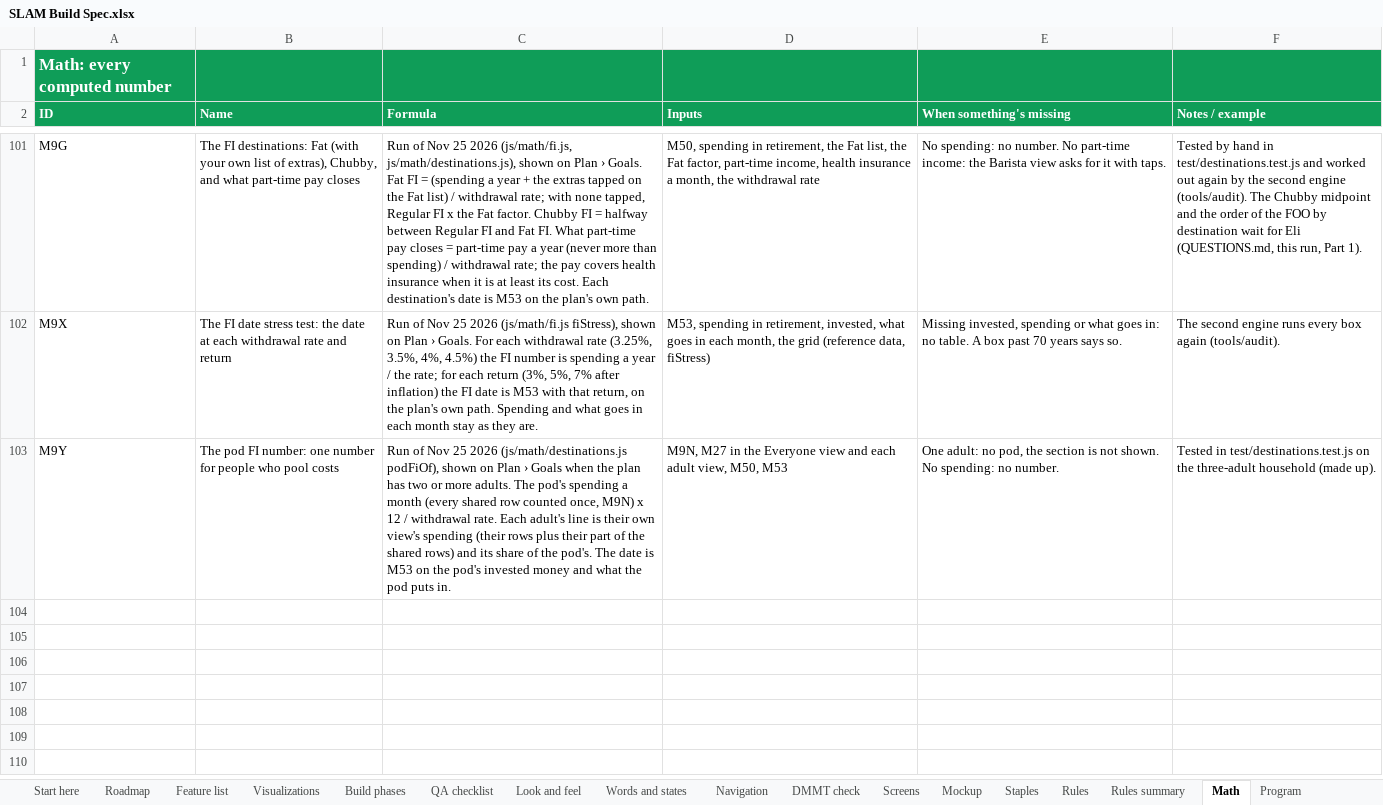
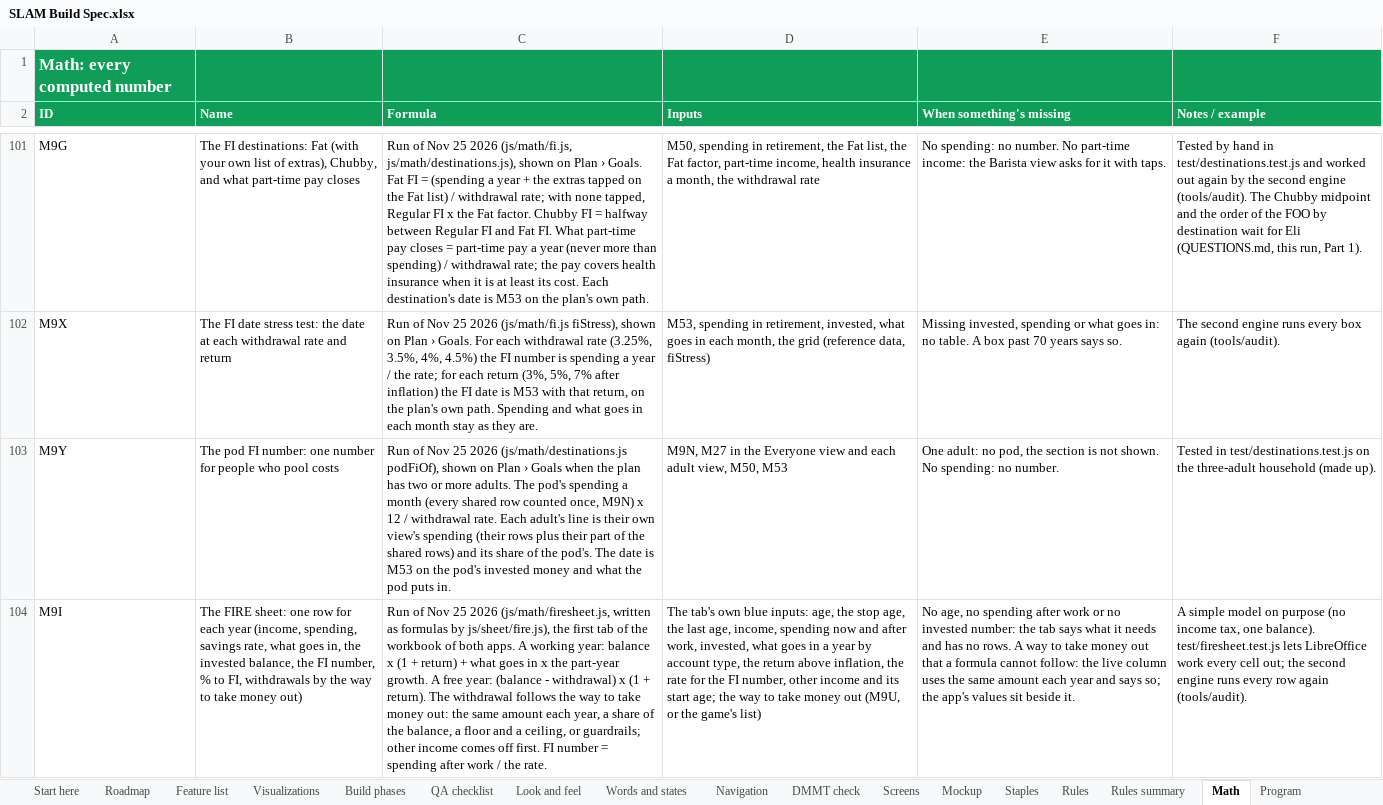
Before and after one commit to Sapphirestoneage/Slam, an Excel workbook: spec/SLAM Build Spec.xlsx, sheet Math, drawn as a sheet; only a part is shown, gaps mark what is left out; values as stored, in another font and other column widths than the file's, no borders; the diff names each change by its address in the sheet, - before the commit and + after, or states it on an @@ line.

```diff
--- a/spec/SLAM Build Spec.xlsx (sheet Math)
+++ b/spec/SLAM Build Spec.xlsx (sheet Math)
+row 104: M9I | The FIRE sheet: one row for each year (income, spending, savings rate, what goes in, the invested balance, the FI number, % to FI, withdrawals by the way to take money out) | Run of Nov 25 2026 (js/math/firesheet.js, written as formulas by js/sheet/fire.js), the first tab of the workbook of both apps. A working year: balance x (1 + return) + what goes in x the part-year growth. A free year: (balance - withdrawal) x (1 + return). The withdrawal follows the way to take money out: the same amount each year, a share of the balance, a floor and a ceiling, or guardrails; other income comes off first. FI number = spending after work / the rate. | The tab's own blue inputs: age, the stop age, the last age, income, spending now and after work, invested, what goes in a year by account type, the return above inflation, the rate for the FI number, other income and its start age; the way to take money out (M9U, or the game's list) | No age, no spending after work or no invested number: the tab says what it needs and has no rows. A way to take money out that a formula cannot follow: the live column uses the same amount each year and says so; the app's values sit beside it. | A simple model on purpose (no income tax, one balance). test/firesheet.test.js lets LibreOffice work every cell out; the second engine runs every row again (tools/audit).
```
Also changed, not shown: 25 other files.
